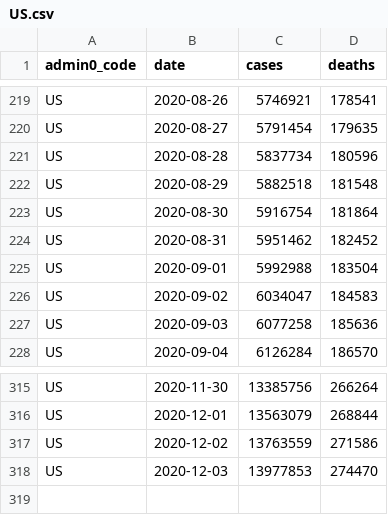
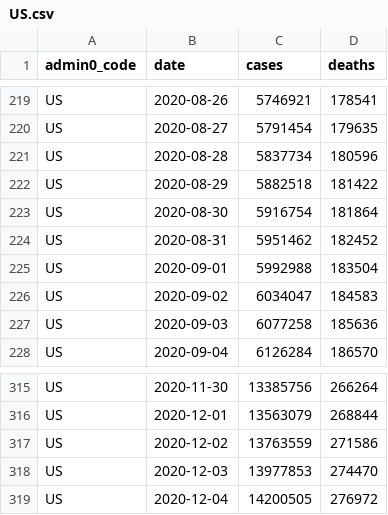
Before and after one commit to covid-open-data/xform-casecount-us-jhu, a CSV file: output/admin0/US.csv, drawn as a sheet; only a part is shown, gaps mark what is left out.

```diff
--- a/output/admin0/US.csv
+++ b/output/admin0/US.csv
@@ -221,3 +221,3 @@ US,2020-08-27,5791454,179635
 US,2020-08-28,5837734,180596
-US,2020-08-29,5882518,181548
+US,2020-08-29,5882518,181422
 US,2020-08-30,5916754,181864
@@ -318 +318,2 @@ US,2020-12-02,13763559,271586
 US,2020-12-03,13977853,274470
+US,2020-12-04,14200505,276972
```
Also changed, not shown: output/admin1/US.csv.
